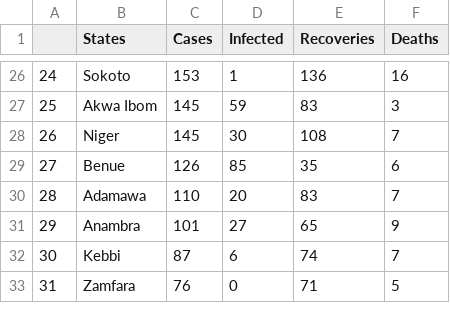
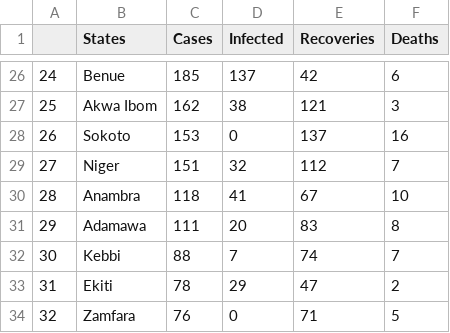
Before and after one commit to omotayo-alade/covid-19-nigeria, a CSV file: covid_nigeria.csv, drawn as a sheet; only a part is shown, gaps mark what is left out; the diff covers the shown part only.

```diff
--- a/covid_nigeria.csv
+++ b/covid_nigeria.csv
@@ -26,8 +26,9 @@
-24,Sokoto,153,1,136,16
-25,Akwa Ibom,145,59,83,3
-26,Niger,145,30,108,7
-27,Benue,126,85,35,6
-28,Adamawa,110,20,83,7
-29,Anambra,101,27,65,9
-30,Kebbi,87,6,74,7
-31,Zamfara,76,0,71,5
+24,Benue,185,137,42,6
+25,Akwa Ibom,162,38,121,3
+26,Sokoto,153,0,137,16
+27,Niger,151,32,112,7
+28,Anambra,118,41,67,10
+29,Adamawa,111,20,83,8
+30,Kebbi,88,7,74,7
+31,Ekiti,78,29,47,2
+32,Zamfara,76,0,71,5
```
Also changed, not shown: 1 removed row and 99 edited cells elsewhere in this file, time_series.csv, 6 other files.
